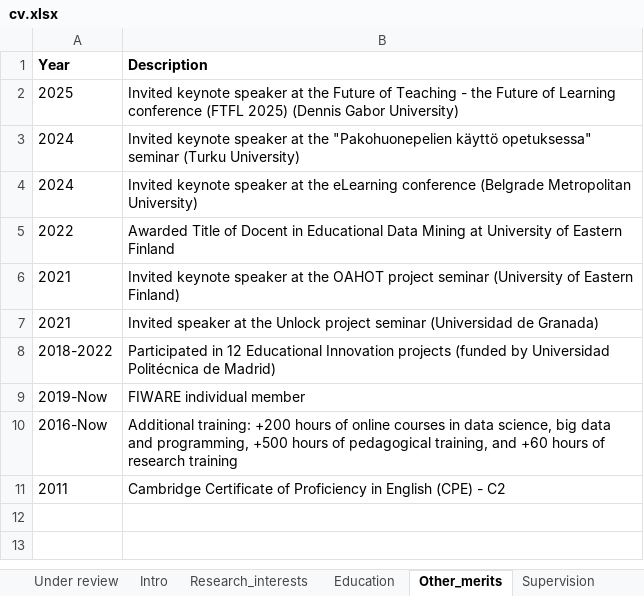
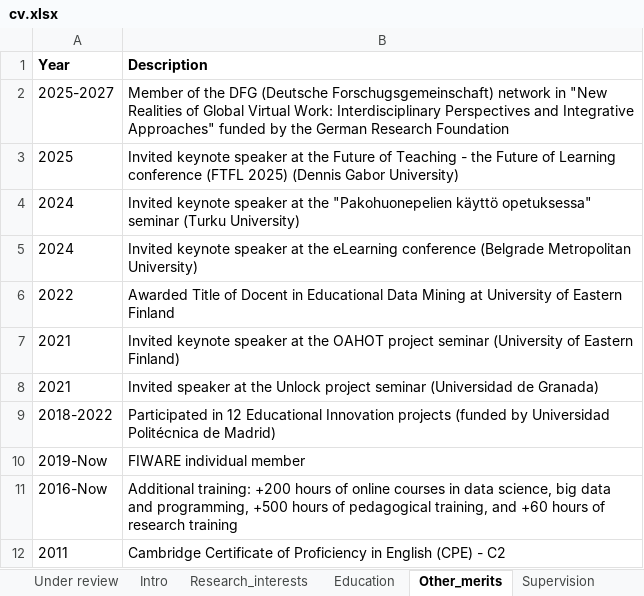
Before and after one commit to sonsoleslp/sonsoleslp.github.io, an Excel workbook: cv.xlsx, sheet Other_merits, drawn as a sheet; values as stored, in another font and other column widths than the file's, no borders; charts and pictures not drawn; the diff names each change by its address in the sheet, - before the commit and + after, or states it on an @@ line.

```diff
--- a/cv.xlsx (sheet Other_merits)
+++ b/cv.xlsx (sheet Other_merits)
+row 2: 2025-2027 | Member of the DFG (Deutsche Forschugsgemeinschaft) network in "New Realities of Global Virtual Work: Interdisciplinary Perspectives and Integrative Approaches" funded by the German Research Foundation
```
Also changed, not shown: sheet Publications, sheet Under review, sheet Editorial_work, sheet Teaching, sheet Intro, formulas that keep their value, 17 other files.
